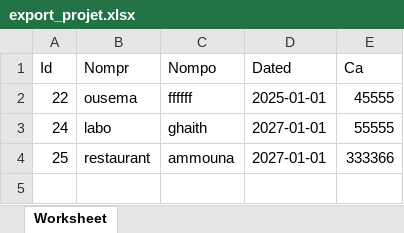
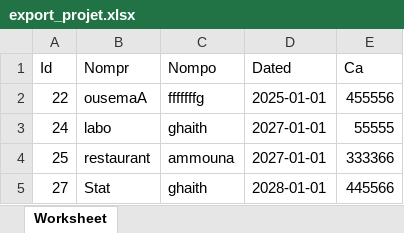
Before and after one commit to khaledhafsia/3A25_Fundiny_Synfony, an Excel workbook: public/export_projet.xlsx, sheet Worksheet, drawn as a sheet; values as stored, in another font and other column widths than the file's, no borders; the diff names each change by its address in the sheet, - before the commit and + after, or states it on an @@ line.

```diff
--- a/public/export_projet.xlsx (sheet Worksheet)
+++ b/public/export_projet.xlsx (sheet Worksheet)
-B2 (Nompr): ousema
+B2 (Nompr): ousemaA
-C2 (Nompo): ffffff
+C2 (Nompo): fffffffg
-E2 (Ca): 45555
+E2 (Ca): 455556
+row 5: 27 | Stat | ghaith | 2028-01-01 | 445566
```
Also changed, not shown: 3 other files.
